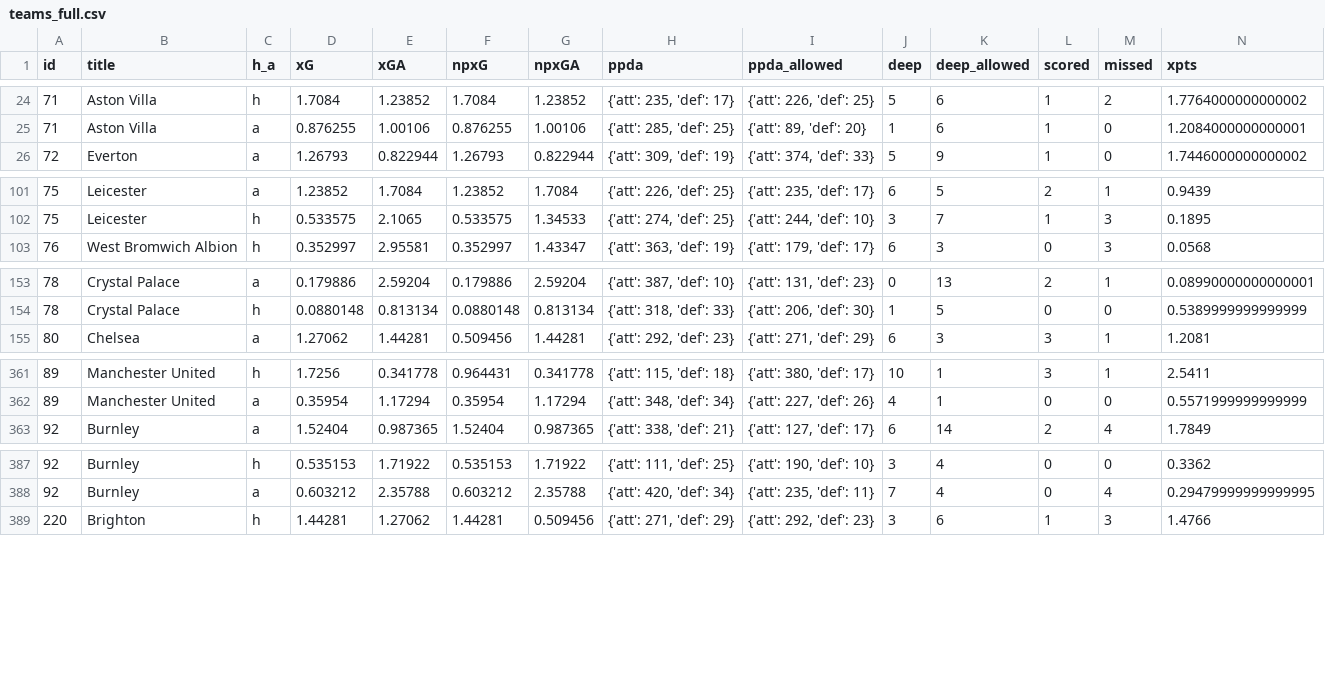
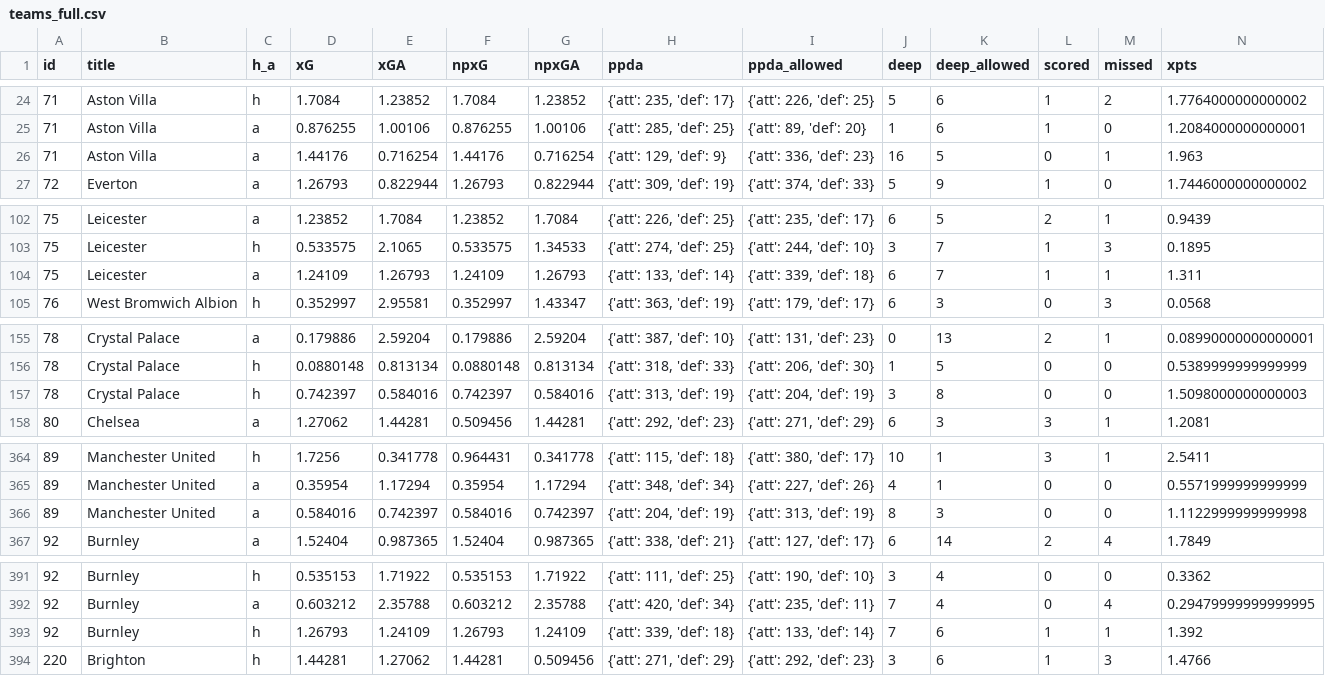
Before and after one commit to bojanstavrikj/LordsofFPL, a CSV file: data/teams_full.csv, drawn as a sheet; only a part is shown, gaps mark what is left out; rows hold the shown columns only; the diff covers the shown part only; the diff names each change by its address in the sheet, - before the commit and + after, or states it on an @@ line.

Commit message:
upload new data

```diff
--- a/data/teams_full.csv
+++ b/data/teams_full.csv
+row 26: 71 | Aston Villa | a | 1.44176 | 0.716254 | 1.44176 | 0.716254 | {'att': 129, 'def': 9} | {'att': 336, 'def': 23} | 16 | 5 | 0 | 1 | 1.963
+row 104: 75 | Leicester | a | 1.24109 | 1.26793 | 1.24109 | 1.26793 | {'att': 133, 'def': 14} | {'att': 339, 'def': 18} | 6 | 7 | 1 | 1 | 1.311
+row 157: 78 | Crystal Palace | h | 0.742397 | 0.584016 | 0.742397 | 0.584016 | {'att': 313, 'def': 19} | {'att': 204, 'def': 19} | 3 | 8 | 0 | 0 | 1.5098000000000003
+row 366: 89 | Manchester United | a | 0.584016 | 0.742397 | 0.584016 | 0.742397 | {'att': 204, 'def': 19} | {'att': 313, 'def': 19} | 8 | 3 | 0 | 0 | 1.1122999999999998
+row 393: 92 | Burnley | h | 1.26793 | 1.24109 | 1.26793 | 1.24109 | {'att': 339, 'def': 18} | {'att': 133, 'def': 14} | 7 | 6 | 1 | 1 | 1.392
```
Also changed, not shown: 1 added row and 20 edited cells elsewhere in this file, data/fixtures.csv, 1 other file.
